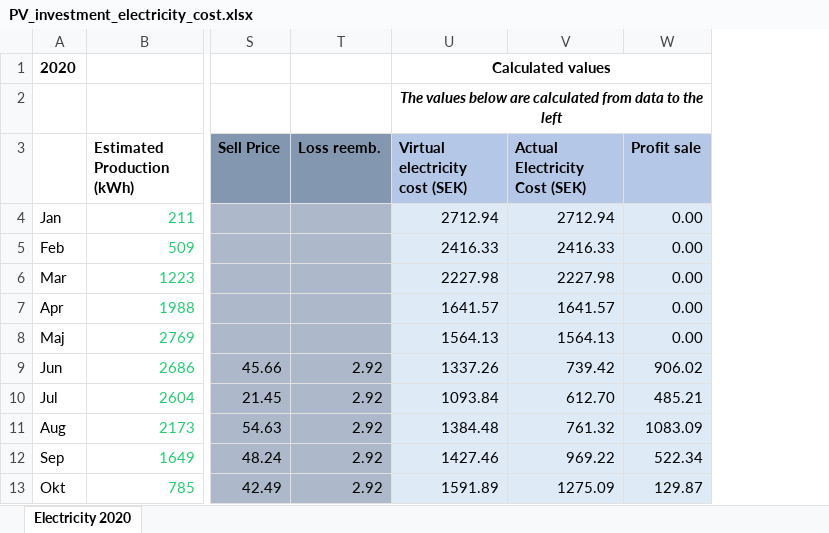
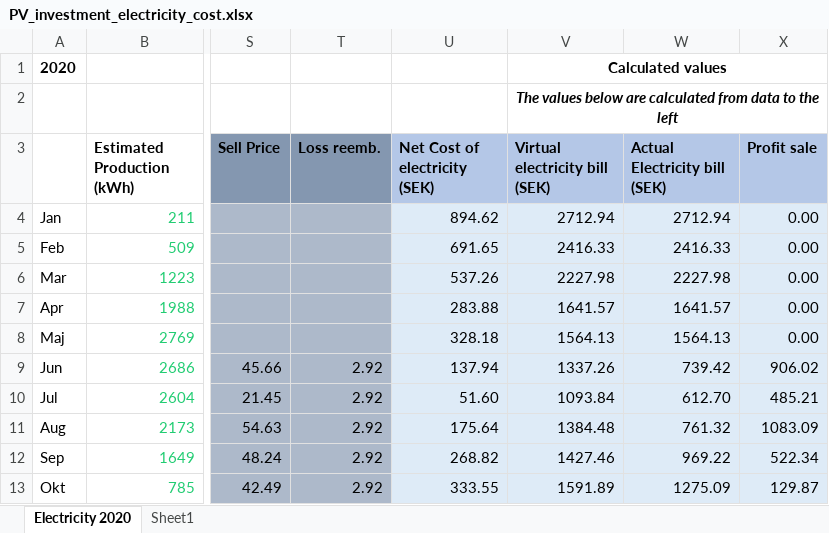
Before and after one commit to magpern/ElectricityCalculations, an Excel workbook: PV_investment_electricity_cost.xlsx, sheet Electricity 2020, drawn as a sheet; only a part is shown, gaps mark what is left out; values as stored, in another font and other column widths than the file's, no borders; addresses are those after the commit; the diff names each change by its address in the sheet, - before the commit and + after, or states it on an @@ line.

Commit message:
adding actual energy cost

```diff
--- a/PV_investment_electricity_cost.xlsx (sheet Electricity 2020)
+++ b/PV_investment_electricity_cost.xlsx (sheet Electricity 2020)
+sheet tab: Sheet1
+column U (Net Cost of electricity (SEK)), rows 4-13: 894.62 | 691.65 | 537.26 | 283.88 | 328.18 | 137.94 | 51.60 | 175.64 | 268.82 | 333.55
-V3: Virtual electricity cost (SEK)
+V3: Virtual electricity bill (SEK)
-W3: Actual Electricity Cost (SEK)
+W3: Actual Electricity bill (SEK)
```
Also changed, not shown: formulas that keep their value.
